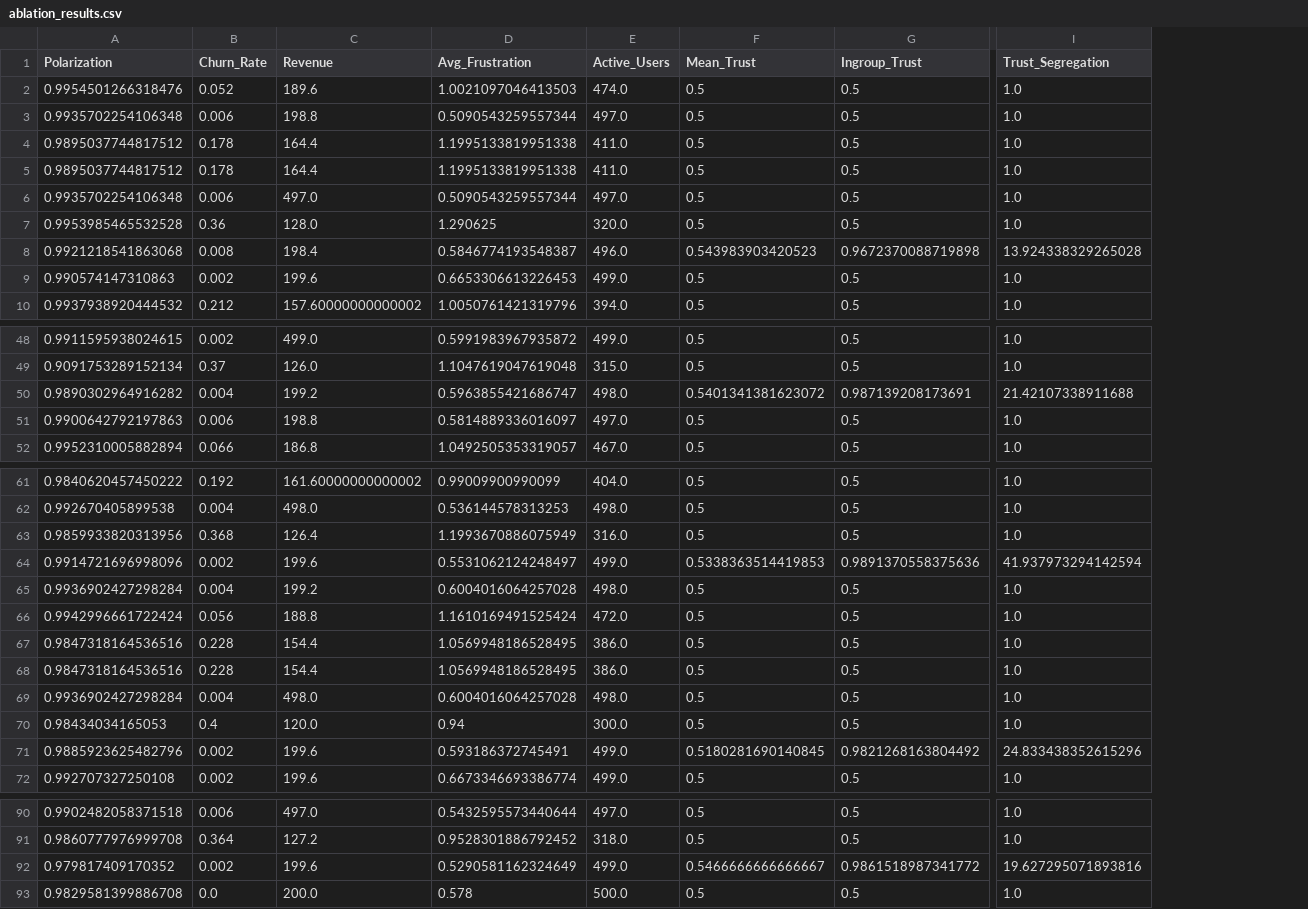
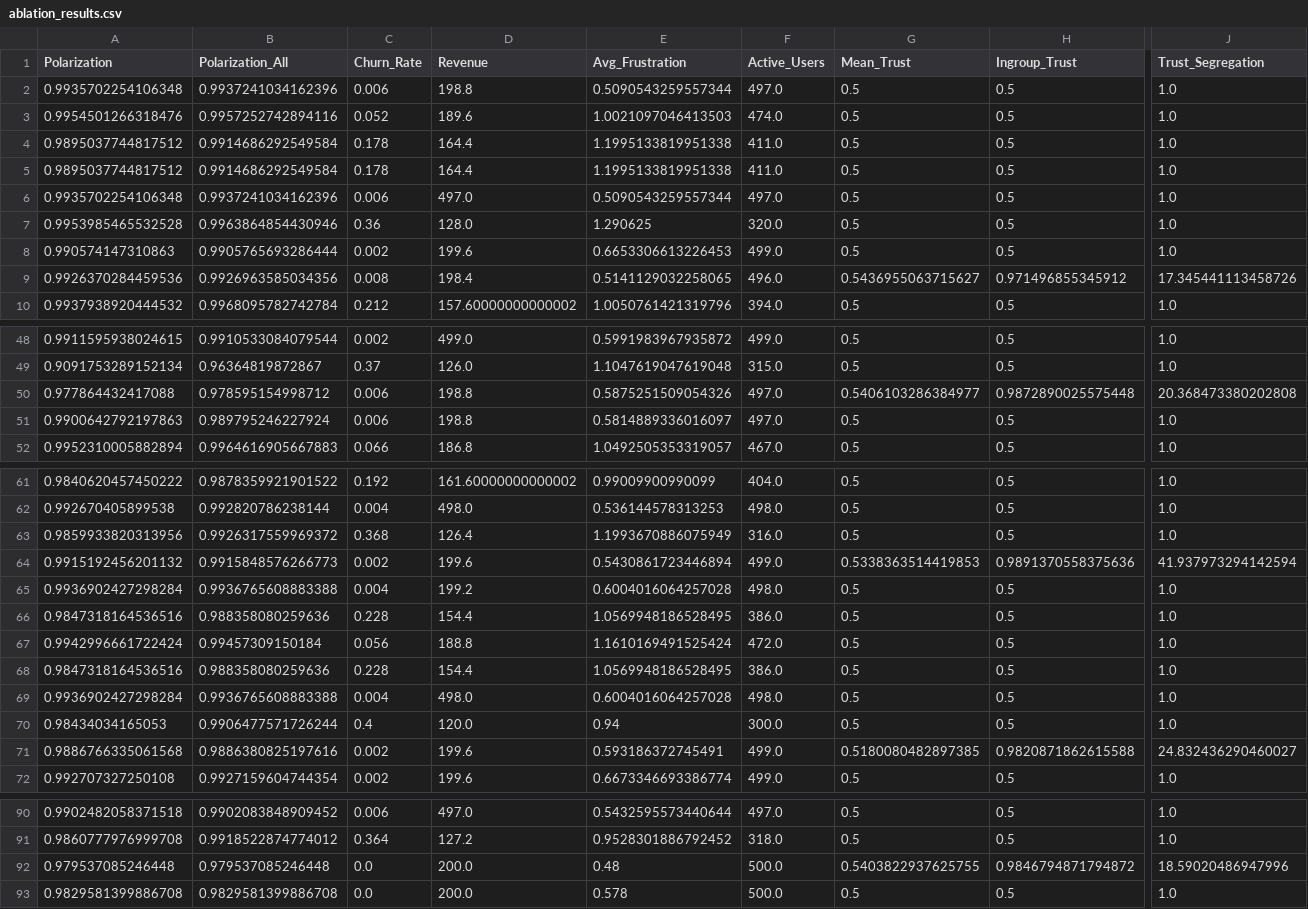
Before and after one commit to TheCoolSam/BABEModel, a CSV file: output/ablation_results.csv, drawn as a sheet; only a part is shown, gaps mark what is left out; removed rows and columns are numbered as before the commit, all else as after; rows hold the shown columns only; the diff covers the shown part only; the diff names each change by its address in the sheet, - before the commit and + after, or states it on an @@ line.

```diff
--- a/output/ablation_results.csv
+++ b/output/ablation_results.csv
+column B (Polarization_All), rows 3-8: 0.9957252742894116 | 0.9914686292549584 | 0.9914686292549584 | 0.9937241034162396 | 0.9963864854430946 | 0.9905765693286444; row 10: 0.9968095782742784; rows 48-49: 0.9910533084079544 | 0.96364819872867; rows 51-52: 0.989795246227924 | 0.9964616905667883; rows 61-65: 0.9878359921901522 | 0.992820786238144 | 0.9926317559969372 | 0.9915848576266773 | 0.9936765608883388; rows 67-72: 0.99457309150184 | 0.988358080259636 | 0.9936765608883388 | 0.9906477571726244 | 0.9886380825197616 | 0.9927159604744354; rows 90-91: 0.9902083848909452 | 0.9918522874774012; row 93: 0.9829581399886708
@@ row 3 moved to row 2: 0.9935702254106348 @@
-row 8: 0.9921218541863068 | 0.008 | 198.4 | 0.5846774193548387 | 496.0 | 0.543983903420523 | 0.9672370088719898 | 13.924338329265028
+row 9: 0.9926370284459536 | 0.9926963585034356 | 0.008 | 198.4 | 0.5141129032258065 | 496.0 | 0.5436955063715627 | 0.971496855345912 | 17.345441113458726
-row 50: 0.9890302964916282 | 0.004 | 199.2 | 0.5963855421686747 | 498.0 | 0.5401341381623072 | 0.987139208173691 | 21.42107338911688
+row 50: 0.977864432417088 | 0.978595154998712 | 0.006 | 198.8 | 0.5875251509054326 | 497.0 | 0.5406103286384977 | 0.9872890025575448 | 20.368473380202808
-A64 (Polarization): 0.9914721696998096
+A64 (Polarization): 0.9915192456201132
-E64 (Avg_Frustration): 0.5531062124248497
+E64 (Avg_Frustration): 0.5430861723446894
@@ row 67 moved to row 66: 0.9847318164536516 @@
-A71 (Polarization): 0.9885923625482796
+A71 (Polarization): 0.9886766335061568
-G71 (Mean_Trust): 0.5180281690140845
+G71 (Mean_Trust): 0.5180080482897385
-H71 (Ingroup_Trust): 0.9821268163804492
+H71 (Ingroup_Trust): 0.9820871862615588
-J71 (Trust_Segregation): 24.833438352615296
+J71 (Trust_Segregation): 24.832436290460027
-row 92: 0.979817409170352 | 0.002 | 199.6 | 0.5290581162324649 | 499.0 | 0.5466666666666667 | 0.9861518987341772 | 19.627295071893816
+row 92: 0.979537085246448 | 0.979537085246448 | 0.0 | 200.0 | 0.48 | 500.0 | 0.5403822937625755 | 0.9846794871794872 | 18.59020486947996
```
Also changed, not shown: 1 moved row and 31 edited cells elsewhere in this file, output/interaction_analysis.csv, output/statistical_analysis.csv, 33 other files.
